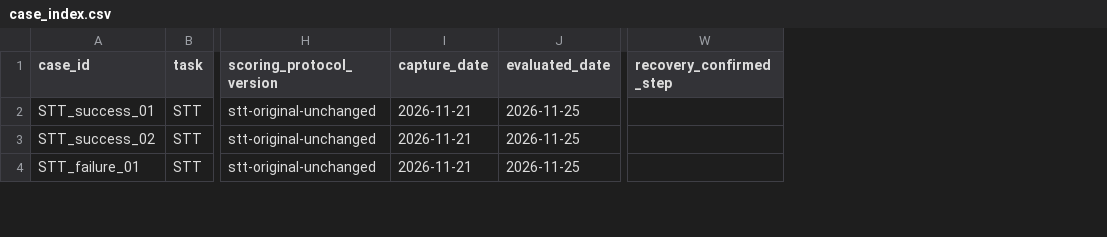
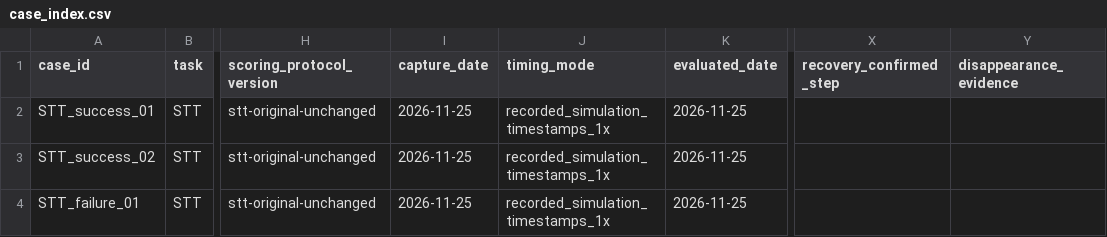
Before and after one commit to eovt-bench/EOVT-Bench, a CSV file: qualitative/omtrack_first_person/case_index.csv, drawn as a sheet; only a part is shown, gaps mark what is left out; the diff covers the shown part only; the diff names each change by its address in the sheet, - before the commit and + after, or states it on an @@ line.

```diff
--- a/qualitative/omtrack_first_person/case_index.csv
+++ b/qualitative/omtrack_first_person/case_index.csv
+column J (timing_mode), rows 2-4: all recorded_simulation_timestamps_1x
+column Y (disappearance_evidence), empty
-I2:I4 (capture_date): 2026-11-21
+I2:I4 (capture_date): 2026-11-25
```
Also changed, not shown: 2 added rows, 2 removed rows and 34 edited cells elsewhere in this file, 11 other files.
